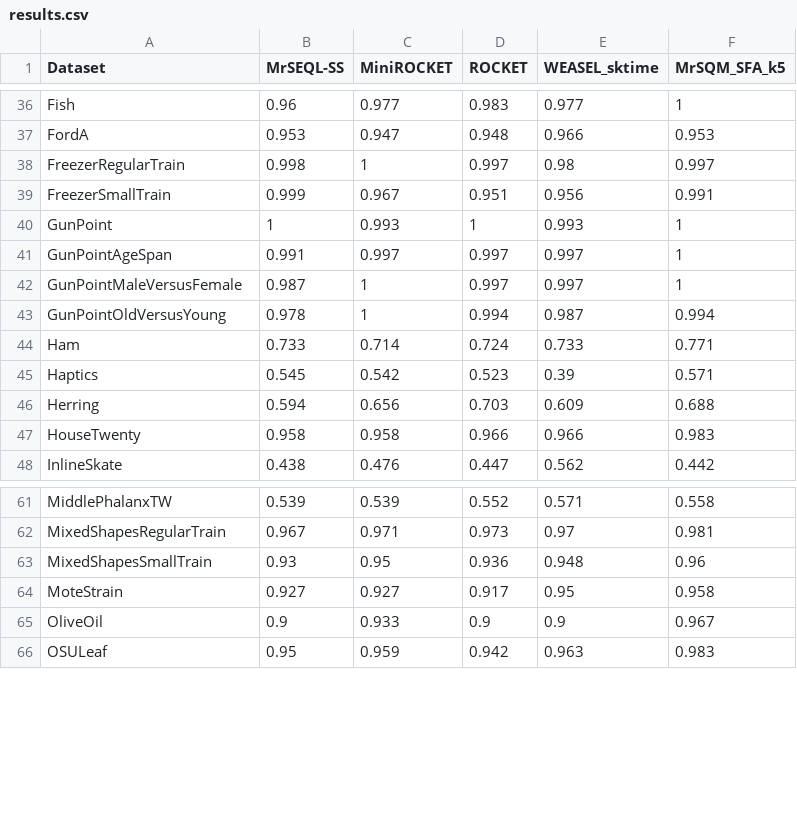
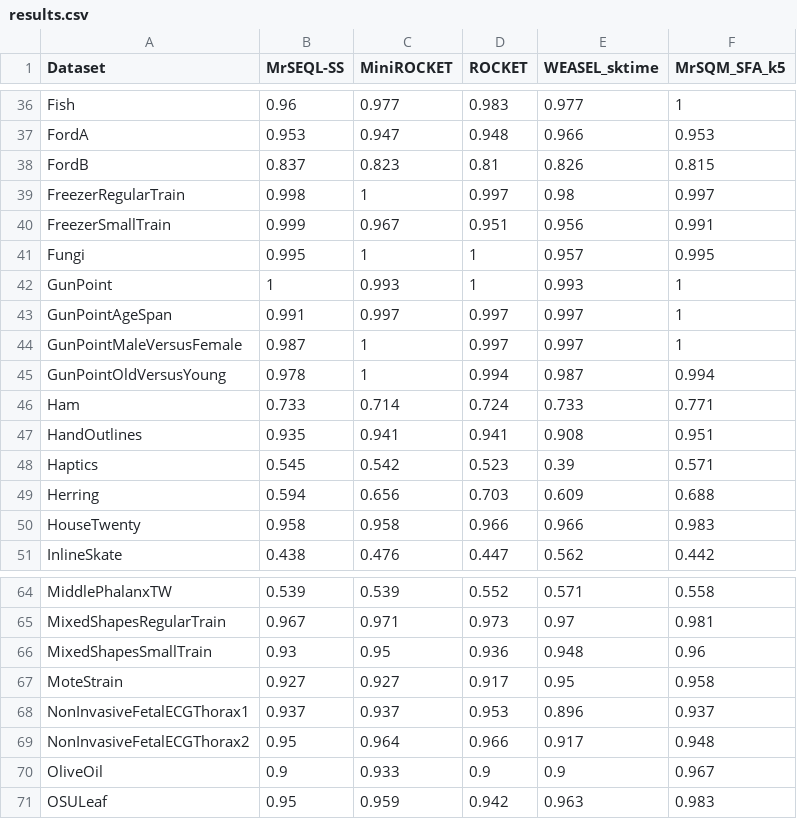
Before and after one commit to mlgig/mrsqm, a CSV file: results/results.csv, drawn as a sheet; only a part is shown, gaps mark what is left out.

Commit message:
add missing datasets

```diff
--- a/results/results.csv
+++ b/results/results.csv
@@ -37,4 +37,6 @@ Fish,0.96,0.977,0.983,0.977,1
 FordA,0.953,0.947,0.948,0.966,0.953
+FordB,0.837,0.823,0.81,0.826,0.815
 FreezerRegularTrain,0.998,1,0.997,0.98,0.997
 FreezerSmallTrain,0.999,0.967,0.951,0.956,0.991
+Fungi,0.995,1,1,0.957,0.995
 GunPoint,1,0.993,1,0.993,1
@@ -44,2 +46,3 @@ GunPointOldVersusYoung,0.978,1,0.994,0.987,0.994
 Ham,0.733,0.714,0.724,0.733,0.771
+HandOutlines,0.935,0.941,0.941,0.908,0.951
 Haptics,0.545,0.542,0.523,0.39,0.571
@@ -64,2 +67,4 @@ MixedShapesSmallTrain,0.93,0.95,0.936,0.948,0.96
 MoteStrain,0.927,0.927,0.917,0.95,0.958
+NonInvasiveFetalECGThorax1,0.937,0.937,0.953,0.896,0.937
+NonInvasiveFetalECGThorax2,0.95,0.964,0.966,0.917,0.948
 OliveOil,0.9,0.933,0.9,0.9,0.967
```
